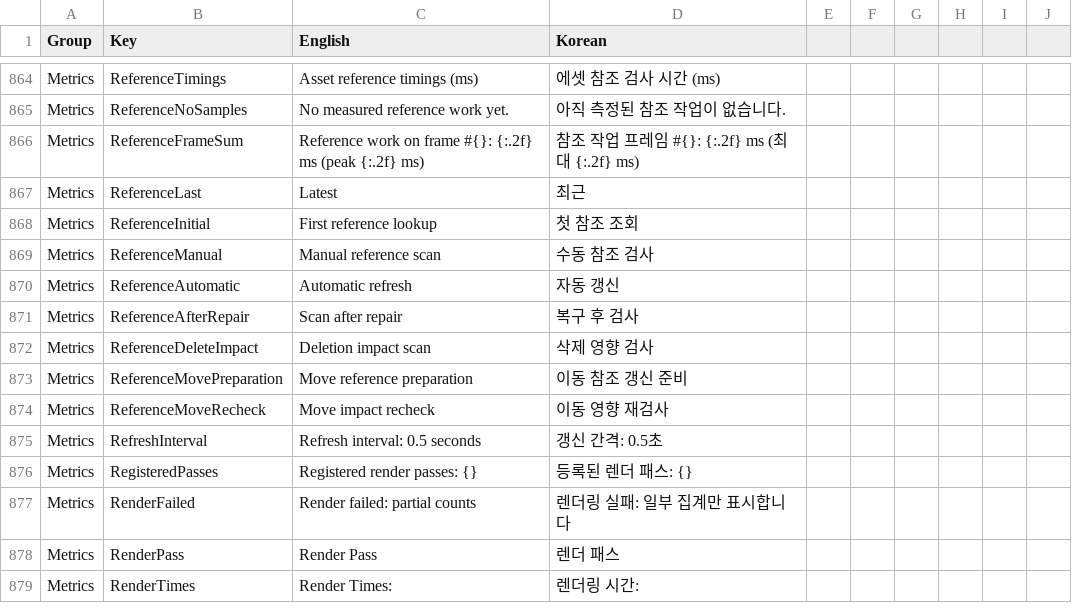
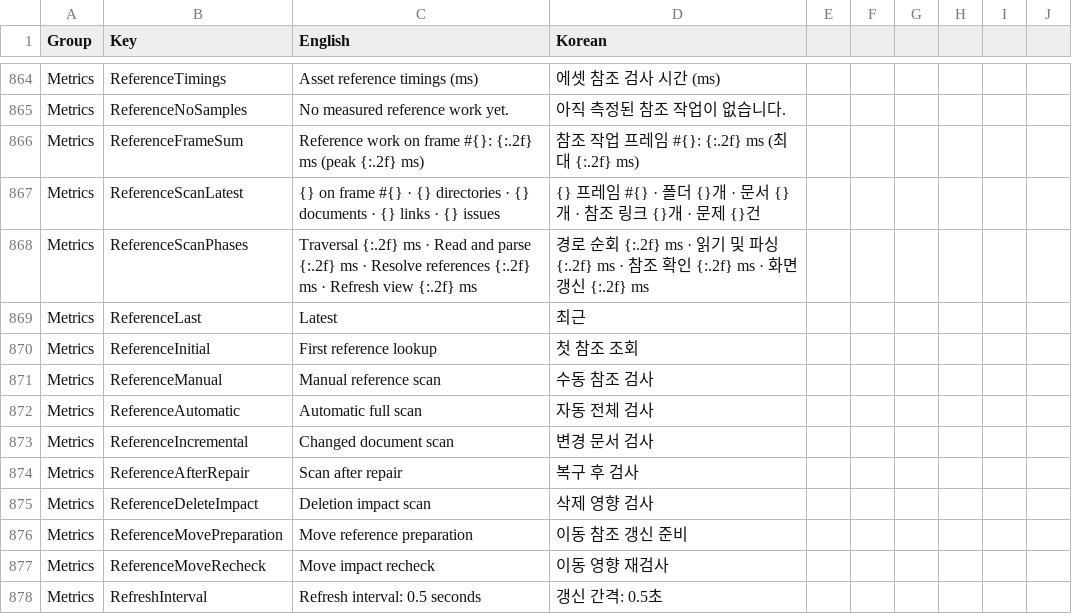
Before and after one commit to Bamtoliya/BamEngine, a CSV file: Editor/Resources/Data/Localization/Editor.csv, drawn as a sheet; only a part is shown, gaps mark what is left out; the shorter side is filled out with more unchanged rows.

Commit message:
perf(editor): 에셋 참조 검사 계측과 증분 갱신

```diff
--- a/Editor/Resources/Data/Localization/Editor.csv
+++ b/Editor/Resources/Data/Localization/Editor.csv
@@ -866,2 +866,4 @@ Metrics,ReferenceNoSamples,No measured reference work yet.,아직 측정된 참
 Metrics,ReferenceFrameSum,Reference work on frame #{}: {:.2f} ms (peak {:.2f} ms),참조 작업 프레임 #{}: {:.2f} ms (최대 {:.2f} ms)
+Metrics,ReferenceScanLatest,{} on frame #{} · {} directories · {} documents · {} links · {} issues,{} 프레임 #{} · 폴더 {}개 · 문서 {}개 · 참조 링크 {}개 · 문제 {}건
+Metrics,ReferenceScanPhases,Traversal {:.2f} ms · Read and parse {:.2f} ms · Resolve references {:.2f} ms · Refresh view {:.2f} ms,경로 순회 {:.2f} ms · 읽기 및 파싱 {:.2f} ms · 참조 확인 {:.2f} ms · 화면 갱신 {:.2f} ms
 Metrics,ReferenceLast,Latest,최근
@@ -869,3 +871,4 @@ Metrics,ReferenceInitial,First reference lookup,첫 참조 조회
 Metrics,ReferenceManual,Manual reference scan,수동 참조 검사
-Metrics,ReferenceAutomatic,Automatic refresh,자동 갱신
+Metrics,ReferenceAutomatic,Automatic full scan,자동 전체 검사
+Metrics,ReferenceIncremental,Changed document scan,변경 문서 검사
 Metrics,ReferenceAfterRepair,Scan after repair,복구 후 검사
```
Also changed, not shown: 14 other files.
